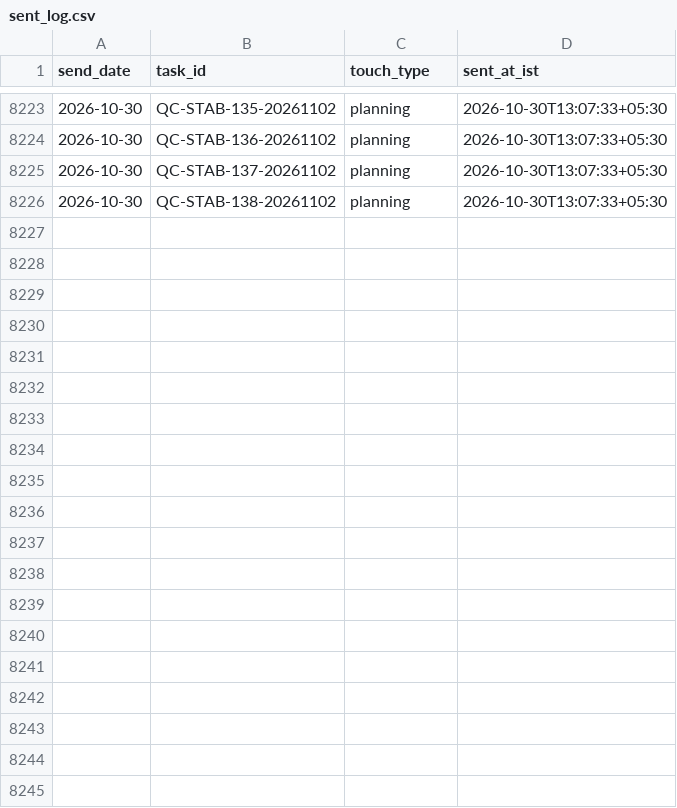
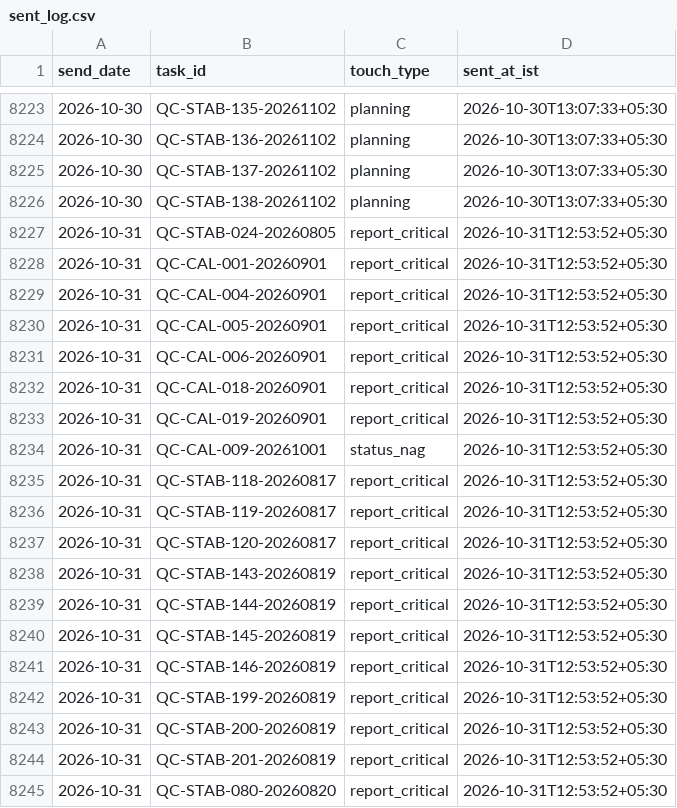
Before and after one commit to Pharchem/enicar-master-reminder, a CSV file: sent-log/sent_log.csv, drawn as a sheet; only a part is shown, gaps mark what is left out; the diff covers the shown part only; the diff names each change by its address in the sheet, - before the commit and + after, or states it on an @@ line.

Commit message:
reminder run 2026-10-31: update sent-log

```diff
--- a/sent-log/sent_log.csv
+++ b/sent-log/sent_log.csv
+row 8227: 2026-10-31 | QC-STAB-024-20260805 | report_critical | 2026-10-31T12:53:52+05:30
+row 8228: 2026-10-31 | QC-CAL-001-20260901 | report_critical | 2026-10-31T12:53:52+05:30
+row 8229: 2026-10-31 | QC-CAL-004-20260901 | report_critical | 2026-10-31T12:53:52+05:30
+row 8230: 2026-10-31 | QC-CAL-005-20260901 | report_critical | 2026-10-31T12:53:52+05:30
+row 8231: 2026-10-31 | QC-CAL-006-20260901 | report_critical | 2026-10-31T12:53:52+05:30
+row 8232: 2026-10-31 | QC-CAL-018-20260901 | report_critical | 2026-10-31T12:53:52+05:30
+row 8233: 2026-10-31 | QC-CAL-019-20260901 | report_critical | 2026-10-31T12:53:52+05:30
+row 8234: 2026-10-31 | QC-CAL-009-20261001 | status_nag | 2026-10-31T12:53:52+05:30
+row 8235: 2026-10-31 | QC-STAB-118-20260817 | report_critical | 2026-10-31T12:53:52+05:30
+row 8236: 2026-10-31 | QC-STAB-119-20260817 | report_critical | 2026-10-31T12:53:52+05:30
+row 8237: 2026-10-31 | QC-STAB-120-20260817 | report_critical | 2026-10-31T12:53:52+05:30
+row 8238: 2026-10-31 | QC-STAB-143-20260819 | report_critical | 2026-10-31T12:53:52+05:30
+row 8239: 2026-10-31 | QC-STAB-144-20260819 | report_critical | 2026-10-31T12:53:52+05:30
+row 8240: 2026-10-31 | QC-STAB-145-20260819 | report_critical | 2026-10-31T12:53:52+05:30
+row 8241: 2026-10-31 | QC-STAB-146-20260819 | report_critical | 2026-10-31T12:53:52+05:30
+row 8242: 2026-10-31 | QC-STAB-199-20260819 | report_critical | 2026-10-31T12:53:52+05:30
+row 8243: 2026-10-31 | QC-STAB-200-20260819 | report_critical | 2026-10-31T12:53:52+05:30
+row 8244: 2026-10-31 | QC-STAB-201-20260819 | report_critical | 2026-10-31T12:53:52+05:30
+row 8245: 2026-10-31 | QC-STAB-080-20260820 | report_critical | 2026-10-31T12:53:52+05:30
```
Also changed, not shown: 25 added rows elsewhere in this file.
